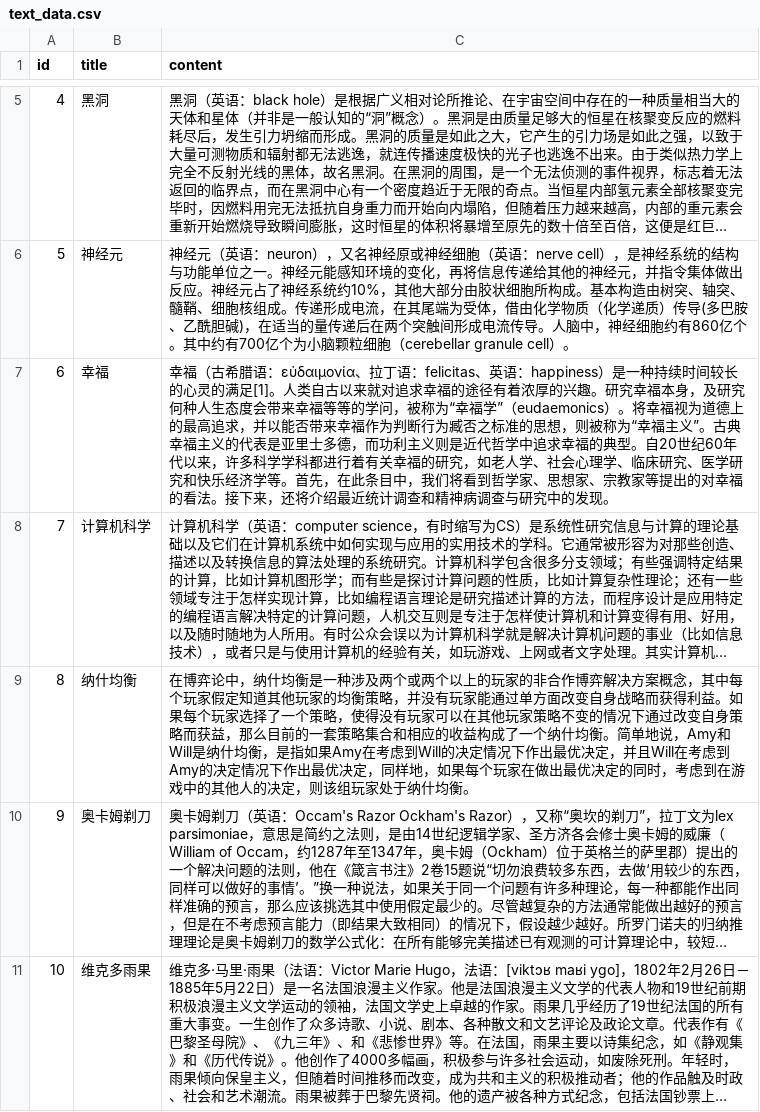
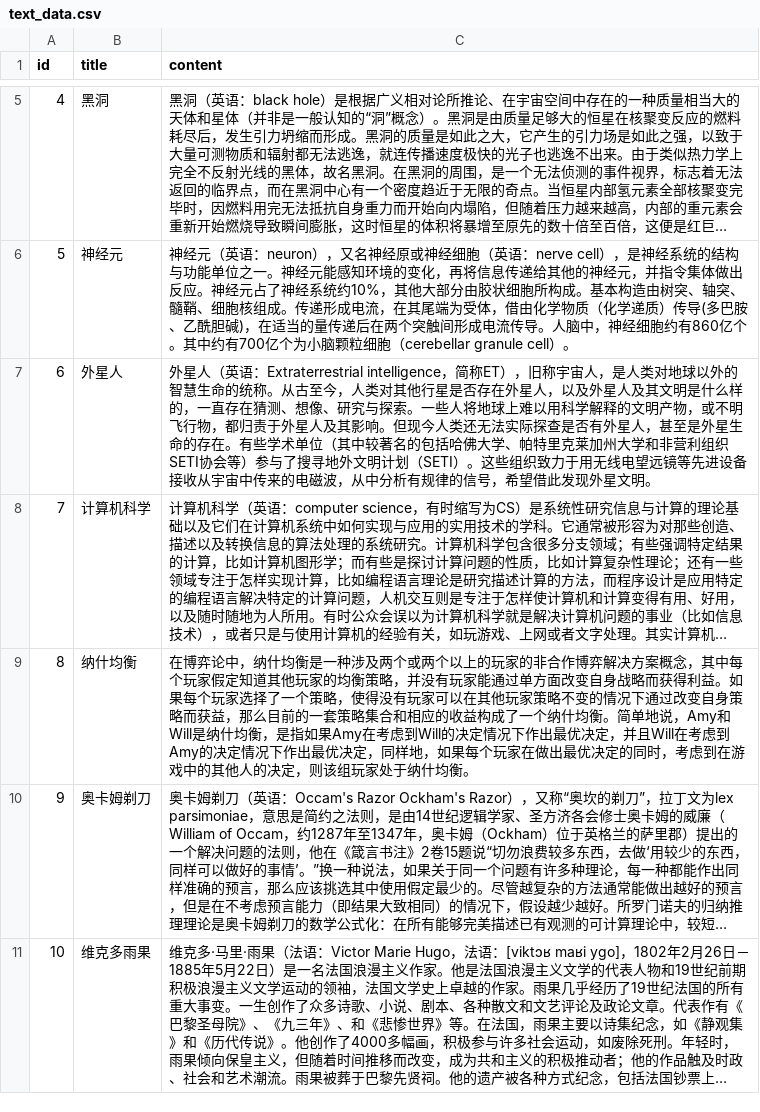
Before and after one commit to Kafcal/keyword_extraction, a CSV file: data/text_data.csv, drawn as a sheet; only a part is shown, gaps mark what is left out; long unchanged cells end in …; the diff names each change by its address in the sheet, - before the commit and + after, or states it on an @@ line.

```diff
--- a/data/text_data.csv
+++ b/data/text_data.csv
-B7 (title): 幸福
+B7 (title): 外星人
-C7 (content): 幸福（古希腊语：εὐδαιμονία、拉丁语：felicitas、英语：happiness）是一种持续时间较长的心灵的满足[1]。人类自古以来就对追求幸福的途径有着浓厚的兴趣。研究幸福本身，及研究何种人生态度会带来幸福等等的学问，被称为“幸福学”（eudaemonics）。将幸福视为道德上的最高追求，并以能否带来幸福作为判断行为臧否之标准的思想，则被称为“幸福主义”。古典幸福主义的代表是亚里士多德，而功利主义则是近代哲学中追求幸福的典型。自20世纪60年代以来，许多科学学科都进行着有关幸福的研究，如老人学、社会心理学、临床研究、医学研究和快乐经济学等。首先，在此条目中，我们将看到哲学家、思想家、宗教家等提出的对幸福的看法。接下来，还将介绍最近统计调查和精神病调查与研究中的发现。
+C7 (content): 外星人（英语：Extraterrestrial intelligence，简称ET），旧称宇宙人，是人类对地球以外的智慧生命的统称。从古至今，人类对其他行星是否存在外星人，以及外星人及其文明是什么样的，一直存在猜测、想像、研究与探索。一些人将地球上难以用科学解释的文明产物，或不明飞行物，都归责于外星人及其影响。但现今人类还无法实际探查是否有外星人，甚至是外星生命的存在。有些学术单位（其中较著名的包括哈佛大学、帕特里克莱加州大学和非营利组织SETI协会等）参与了搜寻地外文明计划（SETI）。这些组织致力于用无线电望远镜等先进设备接收从宇宙中传来的电磁波，从中分析有规律的信号，希望借此发现外星文明。
```
Also changed, not shown: result/analyse_tfidf.csv, result/keys_TFIDF.csv, 9 other files.
